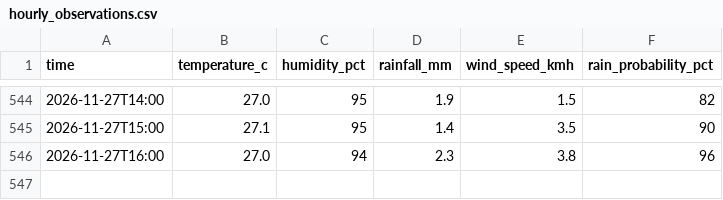
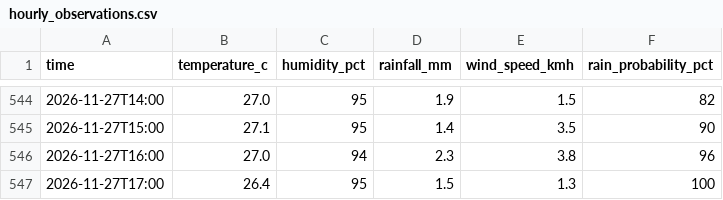
Before and after one commit to kyuuucode/TFB2093-weather-iot, a CSV file: data/hourly_observations.csv, drawn as a sheet; only a part is shown, gaps mark what is left out; the diff names each change by its address in the sheet, - before the commit and + after, or states it on an @@ line.

```diff
--- a/data/hourly_observations.csv
+++ b/data/hourly_observations.csv
+row 547: 2026-11-27T17:00 | 26.4 | 95 | 1.5 | 1.3 | 100
```
Also changed, not shown: data/readings_log.csv, 2 other files.
